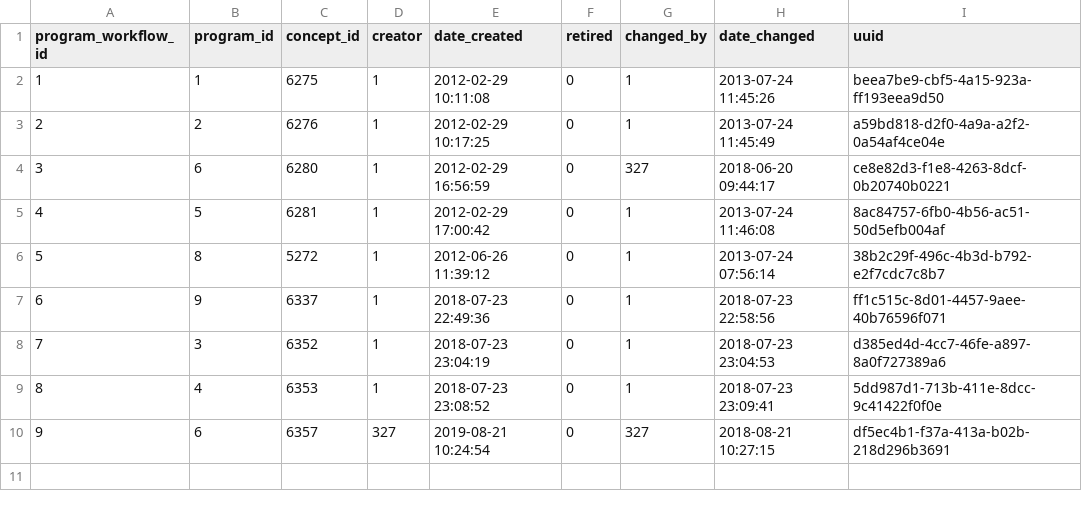
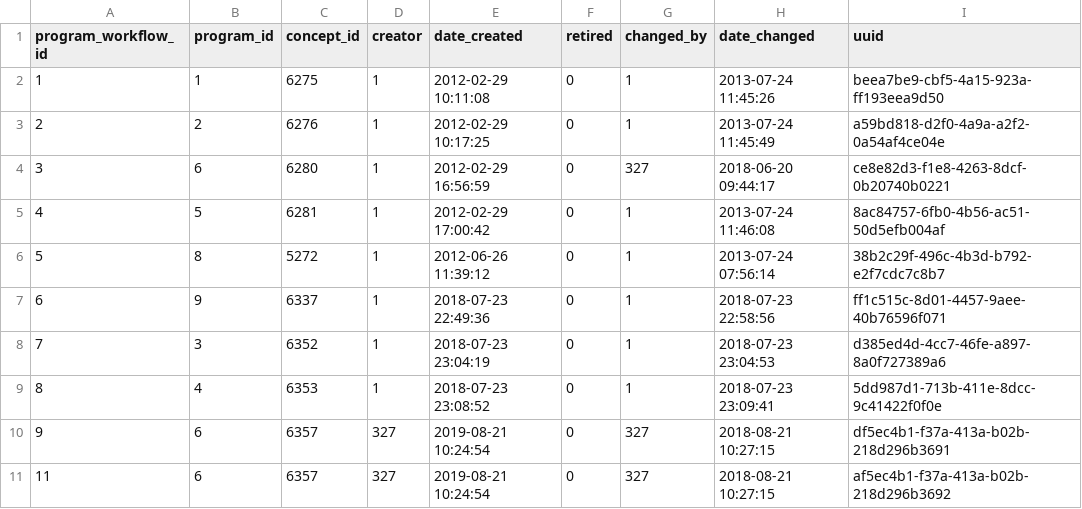
Before and after one commit to esaude/openmrs-database-migrator, a CSV file: src/main/resources/config/program-workflows.csv, drawn as a sheet; the diff names each change by its address in the sheet, - before the commit and + after, or states it on an @@ line.

```diff
--- a/src/main/resources/config/program-workflows.csv
+++ b/src/main/resources/config/program-workflows.csv
+row 11: 11 | 6 | 6357 | 327 | 2019-08-21 10:24:54 | 0 | 327 | 2018-08-21 10:27:15 | af5ec4b1-f37a-413a-b02b-218d296b3692
```
Also changed, not shown: 14 other files.
